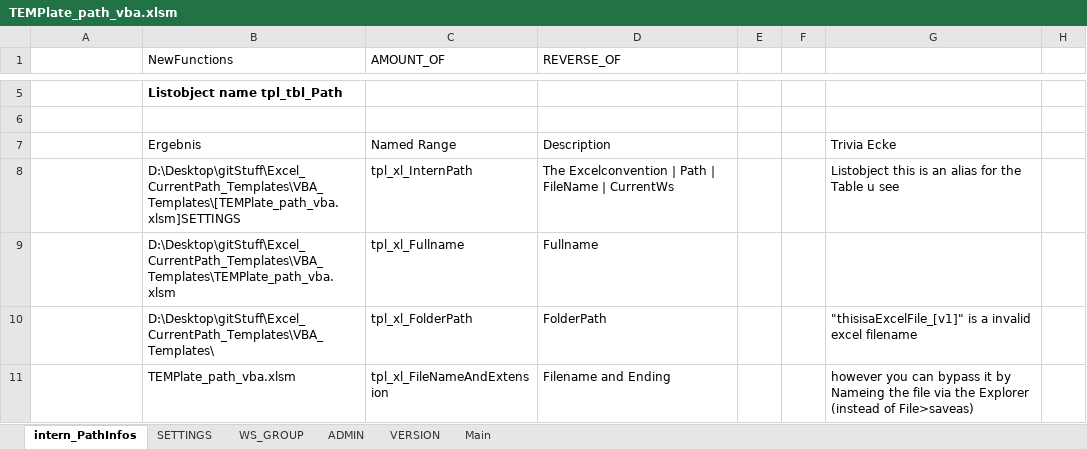
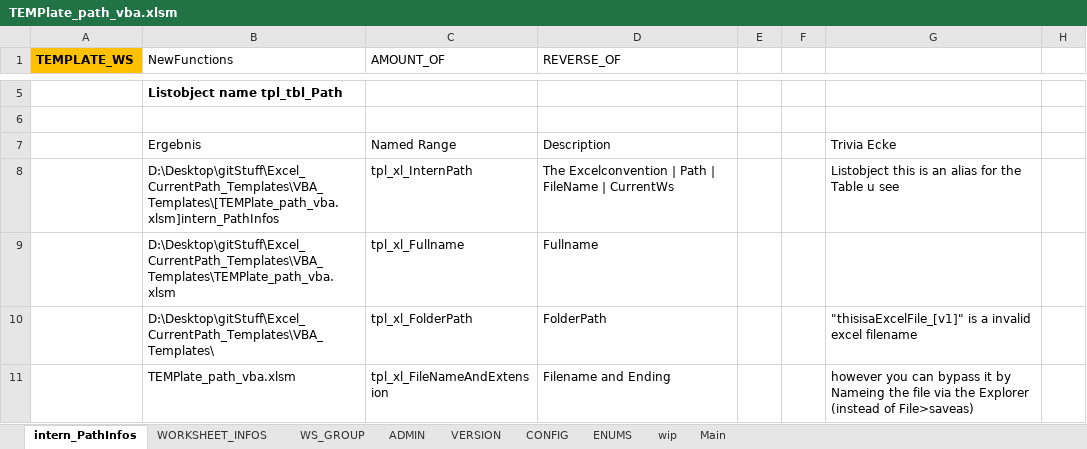
Before and after one commit to ManuelKrug/Excel_CurrentPath_Templates, an Excel workbook: VBA_Templates/TEMPlate_path_vba.xlsm, sheet intern_PathInfos, drawn as a sheet; only a part is shown, gaps mark what is left out; values as stored, in another font and other column widths than the file's, no borders; table styles not drawn; the diff names each change by its address in the sheet, - before the commit and + after, or states it on an @@ line.

```diff
--- a/VBA_Templates/TEMPlate_path_vba.xlsm (sheet intern_PathInfos)
+++ b/VBA_Templates/TEMPlate_path_vba.xlsm (sheet intern_PathInfos)
-sheet tab: SETTINGS
+sheet tab: WORKSHEET_INFOS
+sheet tab: CONFIG
+sheet tab: ENUMS
+sheet tab: wip
-A1: (empty)
+A1: TEMPLATE_WS
-A1 fill: none
+A1 fill: #FFC000
-B8 (NewFunctions): D:\Desktop\gitStuff\Excel_CurrentPath_Templates\VBA_Templates\[TEMPlate_path_vba.xlsm]SETTINGS
+B8 (NewFunctions): D:\Desktop\gitStuff\Excel_CurrentPath_Templates\VBA_Templates\[TEMPlate_path_vba.xlsm]intern_PathInfos
```
Also changed, not shown: sheet WORKSHEET_INFOS, sheet WS_GROUP, sheet ADMIN, sheet VERSION.
